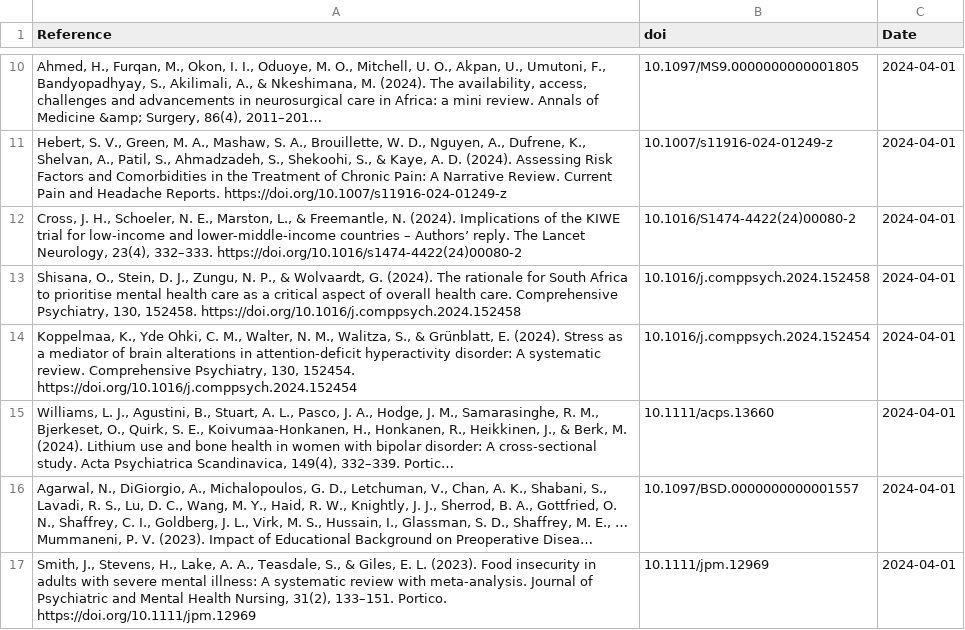
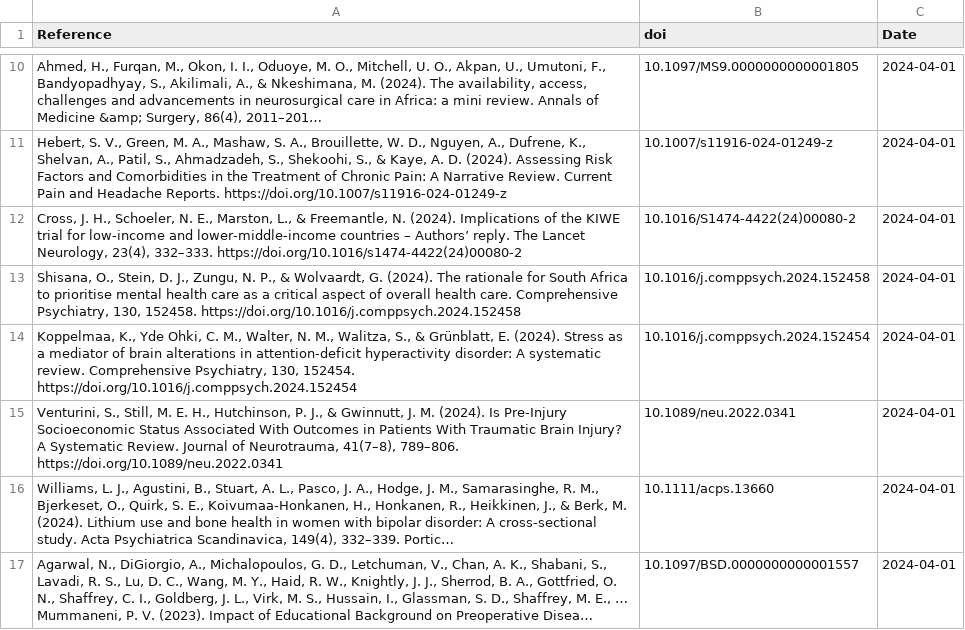
Before and after one commit to FedeGiovannetti/SESNeuroscienceRefs, a CSV file: SESneuroscienceRefs/Data/references_pubmed_ ((socioeconomic status) OR (poverty)) AND (neuroscience) .csv, drawn as a sheet; only a part is shown, gaps mark what is left out; the shorter side is filled out with more unchanged rows; long unchanged cells end in …; the diff names each change by its address in the sheet, - before the commit and + after, or states it on an @@ line.

```diff
--- a/SESneuroscienceRefs/Data/references_pubmed_ ((socioeconomic status) OR (poverty)) AND (neuroscience) .csv
+++ b/SESneuroscienceRefs/Data/references_pubmed_ ((socioeconomic status) OR (poverty)) AND (neuroscience) .csv
+row 15: Venturini, S., Still, M. E. H., Hutchinson, P. J., & Gwinnutt, J. M. (2024). Is Pre-Injury Socioeconomic Status Associated With Outcomes in Patients With Traumatic Brain Injury? A Systematic Review. Journal of Neurotrauma, 41(7–8), 789–806. https://doi.org/10.1089/neu.2022.0341 | 10.1089/neu.2022.0341 | 2024-04-01
```
Also changed, not shown: SESneuroscienceRefs/Data/references_pubmed_ ((socioeconomic status) OR (poverty)) AND (brain) .csv.
